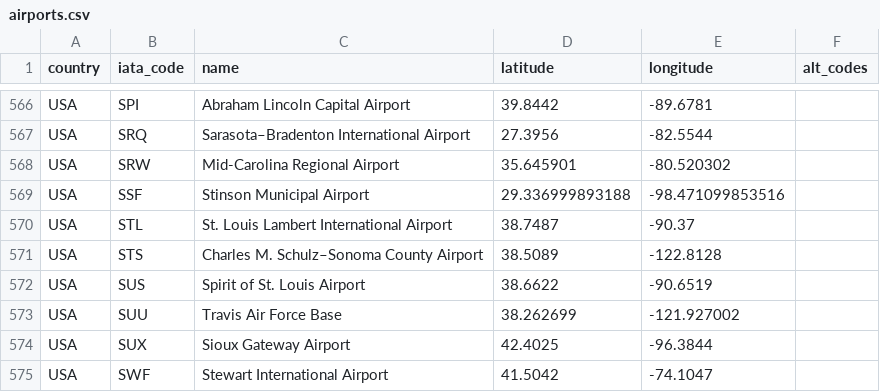
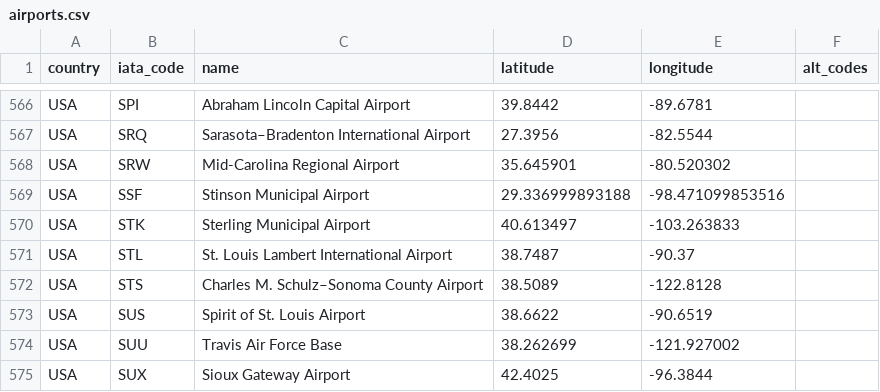
Before and after one commit to TravelMapping/AirportData, a CSV file: air/data/airports.csv, drawn as a sheet; only a part is shown, gaps mark what is left out; the shorter side is filled out with more unchanged rows; the diff names each change by its address in the sheet, - before the commit and + after, or states it on an @@ line.

```diff
--- a/air/data/airports.csv
+++ b/air/data/airports.csv
+row 570: USA | STK | Sterling Municipal Airport | 40.613497 | -103.263833
```
